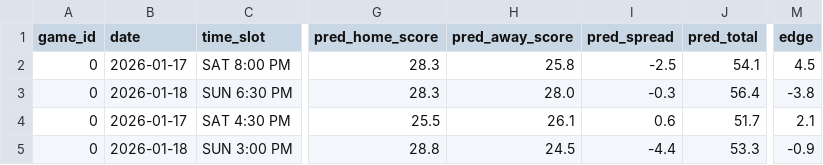
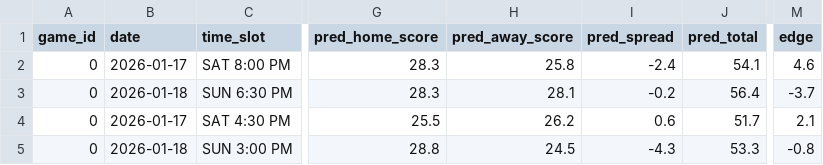
Before and after one commit to mckayje3/eagle-sports, a CSV file: nfl_playoff_predictions.csv, drawn as a sheet; only a part is shown, gaps mark what is left out; the diff names each change by its address in the sheet, - before the commit and + after, or states it on an @@ line.

```diff
--- a/nfl_playoff_predictions.csv
+++ b/nfl_playoff_predictions.csv
-I2 (pred_spread): -2.5
+I2 (pred_spread): -2.4
-M2 (edge): 4.5
+M2 (edge): 4.6
-H3 (pred_away_score): 28.0
+H3 (pred_away_score): 28.1
-I3 (pred_spread): -0.3
+I3 (pred_spread): -0.2
-M3 (edge): -3.8
+M3 (edge): -3.7
-H4 (pred_away_score): 26.1
+H4 (pred_away_score): 26.2
-I5 (pred_spread): -4.4
+I5 (pred_spread): -4.3
-M5 (edge): -0.9
+M5 (edge): -0.8
```
Also changed, not shown: nba_current_predictions.csv, nhl_current_predictions.csv, 5 other files.
